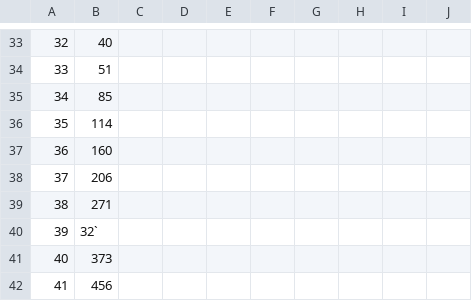
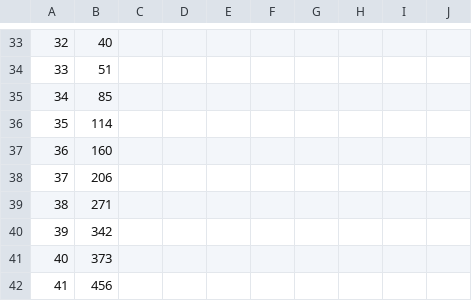
Before and after one commit to Sheeeng222/Public, a CSV file: covid19.csv, drawn as a sheet; only a part is shown, gaps mark what is left out; the diff names each change by its address in the sheet, - before the commit and + after, or states it on an @@ line.

Commit message:
Update covid19.csv

```diff
--- a/covid19.csv
+++ b/covid19.csv
-B40: 32`
+B40: 342
```
